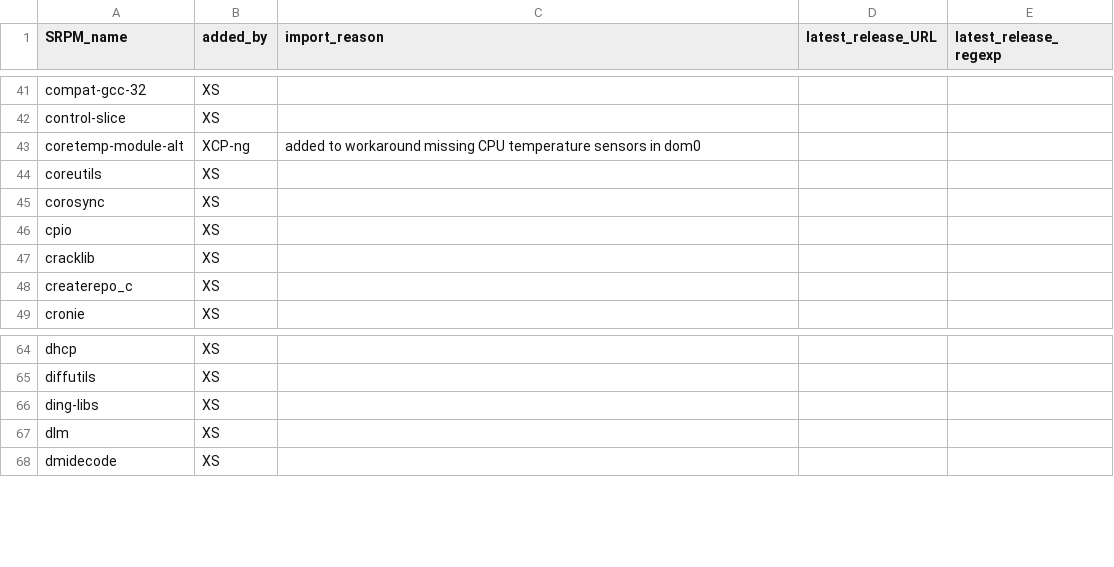
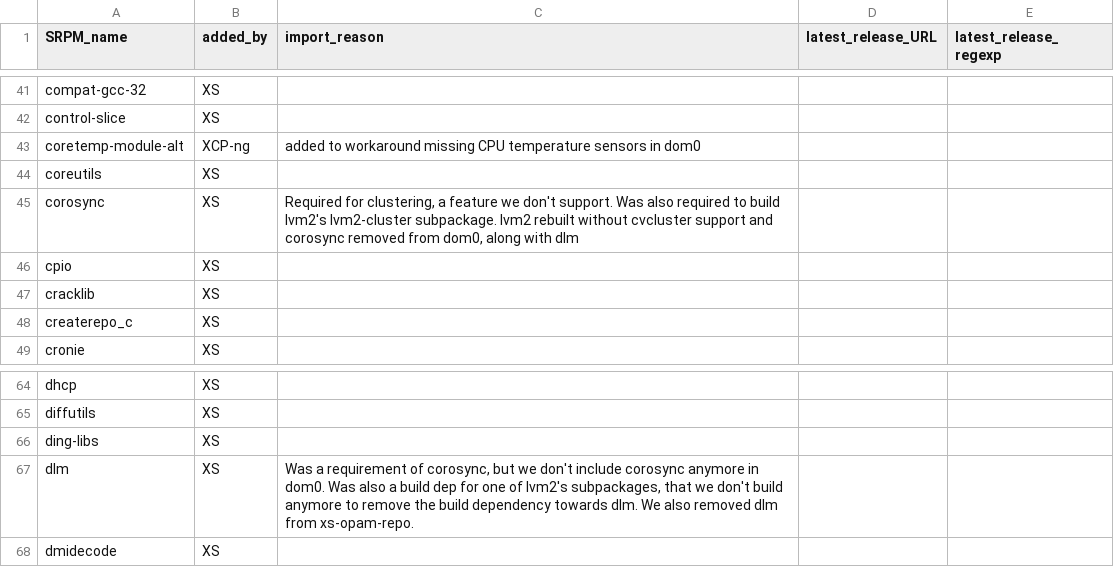
Before and after one commit to xcp-ng/xcp, a CSV file: data/8.3/packages_provenance.csv, drawn as a sheet; only a part is shown, gaps mark what is left out.

Commit message:
Update data/8.3/packages_provenance.csv for corosync and dlm
Signed-off-by: Samuel Verschelde <stormi-xcp@ylix.fr>

```diff
--- a/data/8.3/packages_provenance.csv
+++ b/data/8.3/packages_provenance.csv
@@ -44,3 +44,3 @@ coretemp-module-alt;XCP-ng;added to workaround missing CPU temperature sensors i
 coreutils;XS;;;
-corosync;XS;;;
+corosync;XS;Required for clustering, a feature we don't support. Was also required to build lvm2's lvm2-cluster subpackage. lvm2 rebuilt without cvcluster support and corosync removed from dom0, along with dlm;;
 cpio;XS;;;
@@ -66,3 +66,3 @@ diffutils;XS;;;
 ding-libs;XS;;;
-dlm;XS;;;
+dlm;XS;Was a requirement of corosync, but we don't include corosync anymore in dom0. Was also a build dep for one of lvm2's subpackages, that we don't build anymore to remove the build dependency towards dlm. We also removed dlm from xs-opam-repo.;;
 dmidecode;XS;;;
```
